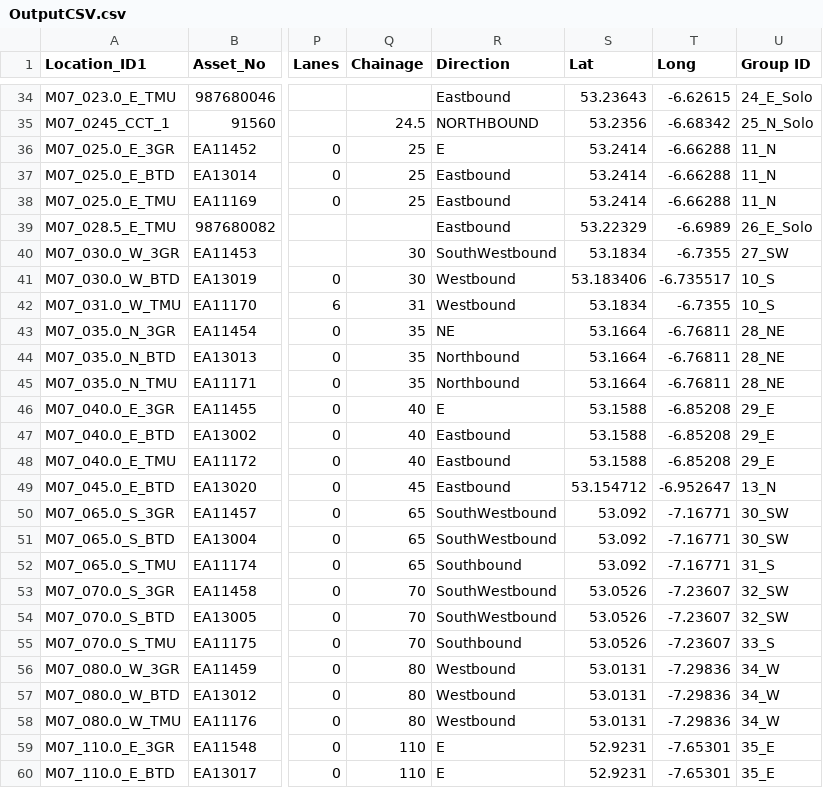
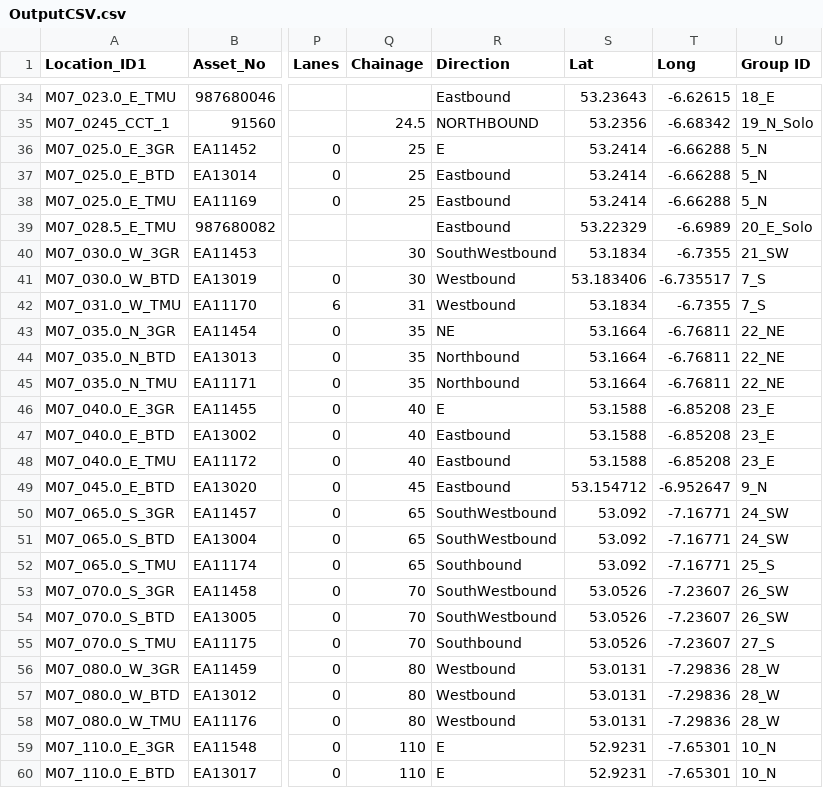
Before and after one commit to boranArup/ITS_Repo, a CSV file: OutputCSV.csv, drawn as a sheet; only a part is shown, gaps mark what is left out; the diff covers the shown part only; the diff names each change by its address in the sheet, - before the commit and + after, or states it on an @@ line.

```diff
--- a/OutputCSV.csv
+++ b/OutputCSV.csv
-U34 (Group ID): 24_E_Solo
+U34 (Group ID): 18_E
-U35 (Group ID): 25_N_Solo
+U35 (Group ID): 19_N_Solo
-U36:U38 (Group ID): 11_N
+U36:U38 (Group ID): 5_N
-U39 (Group ID): 26_E_Solo
+U39 (Group ID): 20_E_Solo
-U40 (Group ID): 27_SW
+U40 (Group ID): 21_SW
-U41:U42 (Group ID): 10_S
+U41:U42 (Group ID): 7_S
-U43:U45 (Group ID): 28_NE
+U43:U45 (Group ID): 22_NE
-U46:U48 (Group ID): 29_E
+U46:U48 (Group ID): 23_E
-U49 (Group ID): 13_N
+U49 (Group ID): 9_N
-U50:U51 (Group ID): 30_SW
+U50:U51 (Group ID): 24_SW
-U52 (Group ID): 31_S
+U52 (Group ID): 25_S
-U53:U54 (Group ID): 32_SW
+U53:U54 (Group ID): 26_SW
-U55 (Group ID): 33_S
+U55 (Group ID): 27_S
-U56:U58 (Group ID): 34_W
+U56:U58 (Group ID): 28_W
-U59:U60 (Group ID): 35_E
+U59:U60 (Group ID): 10_N
```
Also changed, not shown: 127 edited cells elsewhere in this file, 7 other files.
